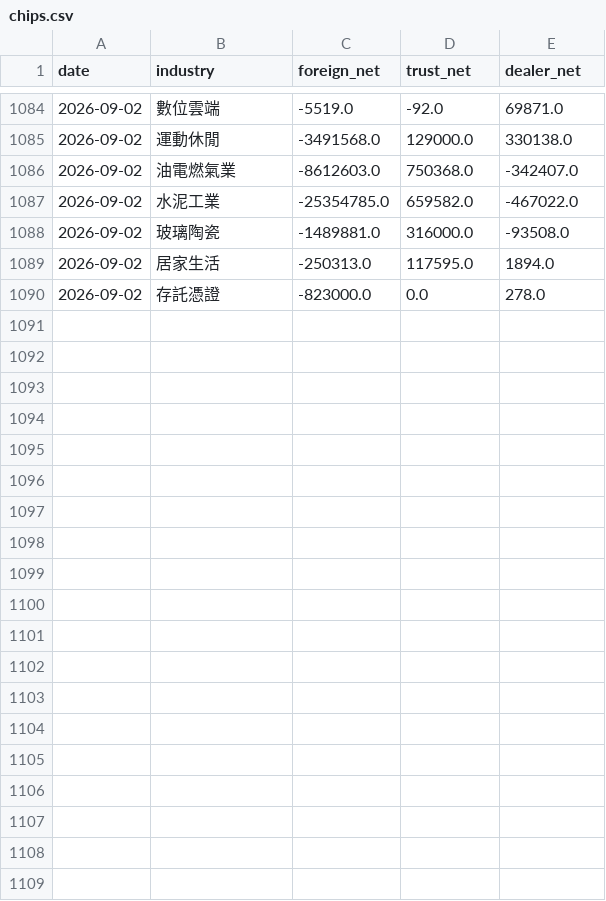
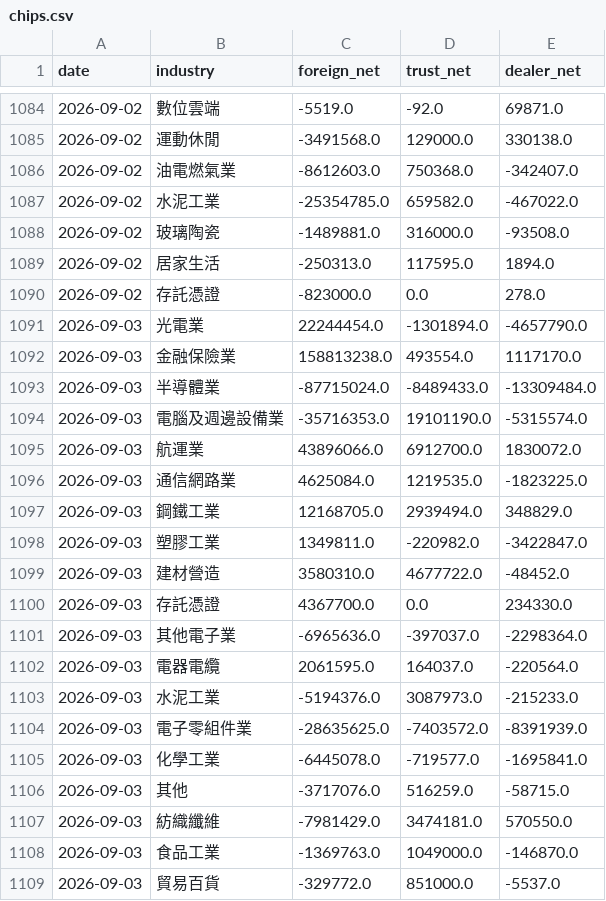
Before and after one commit to skycookie0109-ux/sector-rotation, a CSV file: data/history/chips.csv, drawn as a sheet; only a part is shown, gaps mark what is left out; the diff covers the shown part only.

```diff
--- a/data/history/chips.csv
+++ b/data/history/chips.csv
@@ -1090 +1090,20 @@ date,industry,foreign_net,trust_net,dealer_net
 2026-09-02,存託憑證,-823000.0,0.0,278.0
+2026-09-03,光電業,22244454.0,-1301894.0,-4657790.0
+2026-09-03,金融保險業,158813238.0,493554.0,1117170.0
+2026-09-03,半導體業,-87715024.0,-8489433.0,-13309484.0
+2026-09-03,電腦及週邊設備業,-35716353.0,19101190.0,-5315574.0
+2026-09-03,航運業,43896066.0,6912700.0,1830072.0
+2026-09-03,通信網路業,4625084.0,1219535.0,-1823225.0
+2026-09-03,鋼鐵工業,12168705.0,2939494.0,348829.0
+2026-09-03,塑膠工業,1349811.0,-220982.0,-3422847.0
+2026-09-03,建材營造,3580310.0,4677722.0,-48452.0
+2026-09-03,存託憑證,4367700.0,0.0,234330.0
+2026-09-03,其他電子業,-6965636.0,-397037.0,-2298364.0
+2026-09-03,電器電纜,2061595.0,164037.0,-220564.0
+2026-09-03,水泥工業,-5194376.0,3087973.0,-215233.0
+2026-09-03,電子零組件業,-28635625.0,-7403572.0,-8391939.0
+2026-09-03,化學工業,-6445078.0,-719577.0,-1695841.0
+2026-09-03,其他,-3717076.0,516259.0,-58715.0
+2026-09-03,紡織纖維,-7981429.0,3474181.0,570550.0
+2026-09-03,食品工業,-1369763.0,1049000.0,-146870.0
+2026-09-03,貿易百貨,-329772.0,851000.0,-5537.0
```
Also changed, not shown: 14 added rows elsewhere in this file, data/history/index_history.csv, 6 other files.
